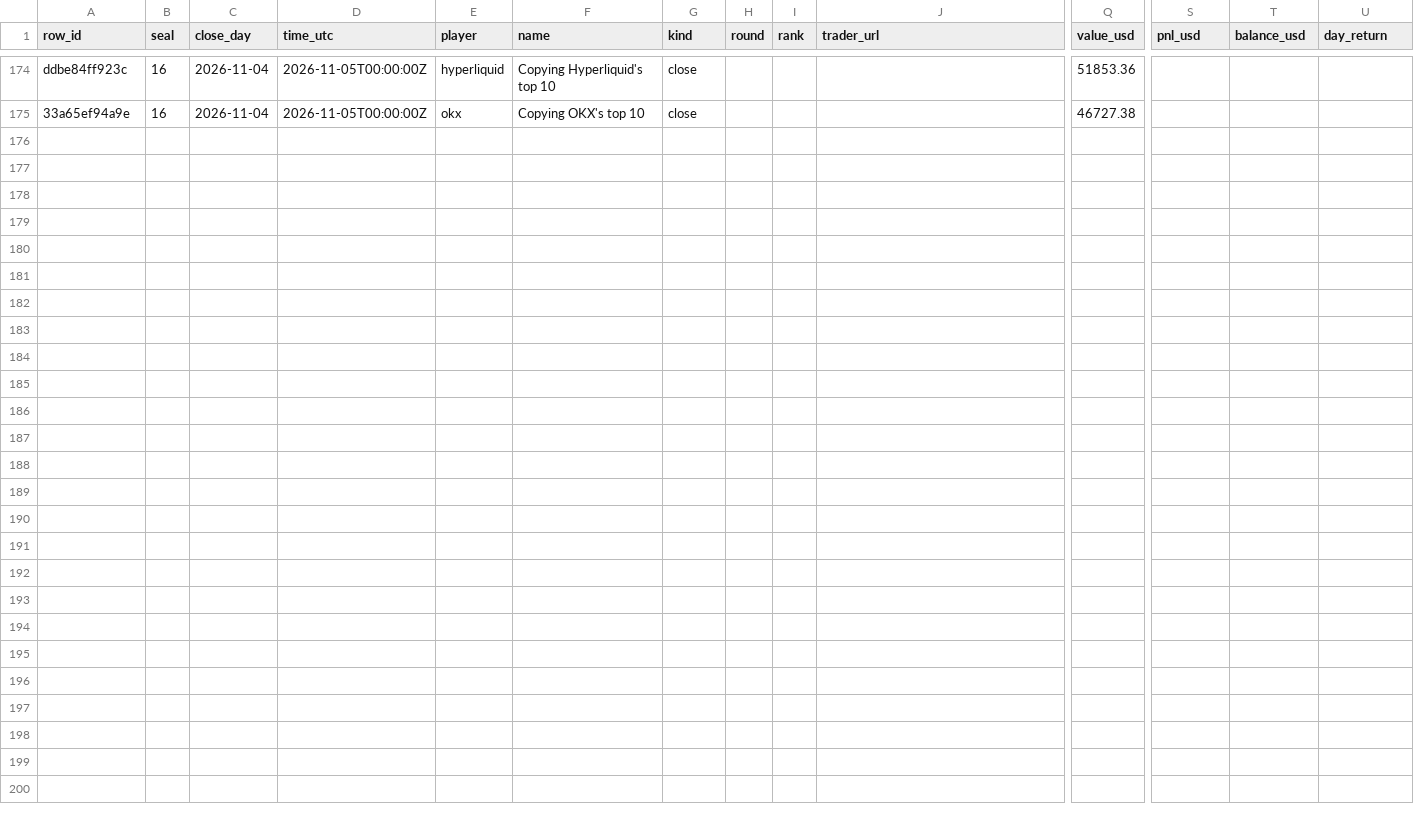
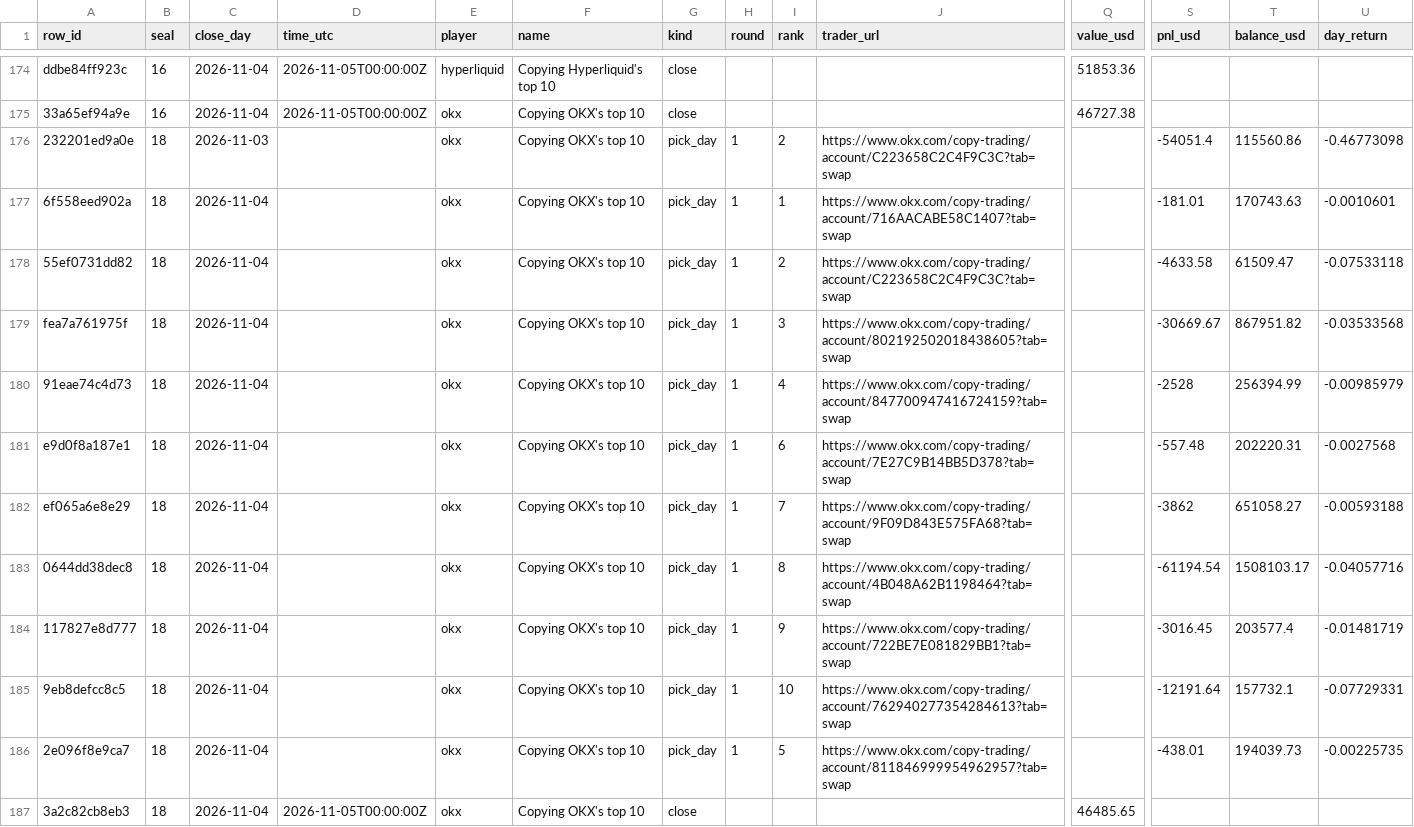
Before and after one commit to Botsfolio/trading-records, a CSV file: copy-trading-battle/latest.csv, drawn as a sheet; only a part is shown, gaps mark what is left out; rows hold the shown columns only; the diff names each change by its address in the sheet, - before the commit and + after, or states it on an @@ line.

Commit message:
Seal 000018

```diff
--- a/copy-trading-battle/latest.csv
+++ b/copy-trading-battle/latest.csv
+row 176: 232201ed9a0e | 18 | 2026-11-03 |  | okx | Copying OKX's top 10 | pick_day | 1 | 2 | https://www.okx.com/copy-trading/account/C223658C2C4F9C3C?tab=swap |  | -54051.4 | 115560.86 | -0.46773098
+row 177: 6f558eed902a | 18 | 2026-11-04 |  | okx | Copying OKX's top 10 | pick_day | 1 | 1 | https://www.okx.com/copy-trading/account/716AACABE58C1407?tab=swap |  | -181.01 | 170743.63 | -0.0010601
+row 178: 55ef0731dd82 | 18 | 2026-11-04 |  | okx | Copying OKX's top 10 | pick_day | 1 | 2 | https://www.okx.com/copy-trading/account/C223658C2C4F9C3C?tab=swap |  | -4633.58 | 61509.47 | -0.07533118
+row 179: fea7a761975f | 18 | 2026-11-04 |  | okx | Copying OKX's top 10 | pick_day | 1 | 3 | https://www.okx.com/copy-trading/account/802192502018438605?tab=swap |  | -30669.67 | 867951.82 | -0.03533568
+row 180: 91eae74c4d73 | 18 | 2026-11-04 |  | okx | Copying OKX's top 10 | pick_day | 1 | 4 | https://www.okx.com/copy-trading/account/847700947416724159?tab=swap |  | -2528 | 256394.99 | -0.00985979
+row 181: e9d0f8a187e1 | 18 | 2026-11-04 |  | okx | Copying OKX's top 10 | pick_day | 1 | 6 | https://www.okx.com/copy-trading/account/7E27C9B14BB5D378?tab=swap |  | -557.48 | 202220.31 | -0.0027568
+row 182: ef065a6e8e29 | 18 | 2026-11-04 |  | okx | Copying OKX's top 10 | pick_day | 1 | 7 | https://www.okx.com/copy-trading/account/9F09D843E575FA68?tab=swap |  | -3862 | 651058.27 | -0.00593188
+row 183: 0644dd38dec8 | 18 | 2026-11-04 |  | okx | Copying OKX's top 10 | pick_day | 1 | 8 | https://www.okx.com/copy-trading/account/4B048A62B1198464?tab=swap |  | -61194.54 | 1508103.17 | -0.04057716
+row 184: 117827e8d777 | 18 | 2026-11-04 |  | okx | Copying OKX's top 10 | pick_day | 1 | 9 | https://www.okx.com/copy-trading/account/722BE7E081829BB1?tab=swap |  | -3016.45 | 203577.4 | -0.01481719
+row 185: 9eb8defcc8c5 | 18 | 2026-11-04 |  | okx | Copying OKX's top 10 | pick_day | 1 | 10 | https://www.okx.com/copy-trading/account/762940277354284613?tab=swap |  | -12191.64 | 157732.1 | -0.07729331
+row 186: 2e096f8e9ca7 | 18 | 2026-11-04 |  | okx | Copying OKX's top 10 | pick_day | 1 | 5 | https://www.okx.com/copy-trading/account/811846999954962957?tab=swap |  | -438.01 | 194039.73 | -0.00225735
+row 187: 3a2c82cb8eb3 | 18 | 2026-11-04 | 2026-11-05T00:00:00Z | okx | Copying OKX's top 10 | close |  |  |  | 46485.65
```
Also changed, not shown: 5 other files.
